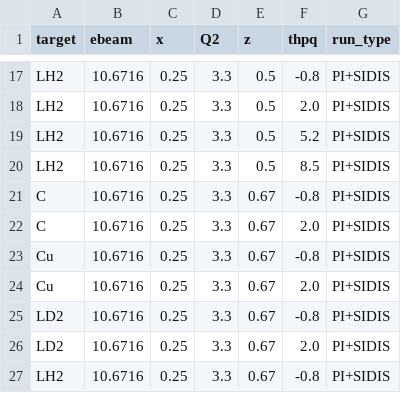
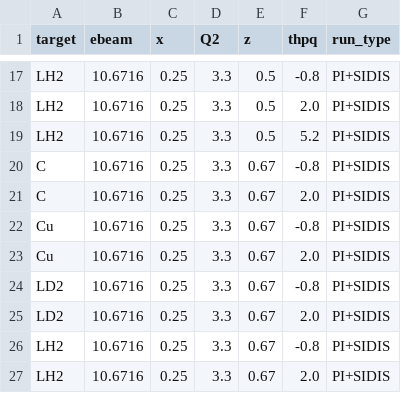
Before and after one commit to provakar1994/rsidis-bsa-ana, a CSV file: data/settings/rpr1_pip_settings.csv, drawn as a sheet; only a part is shown, gaps mark what is left out; the shorter side is filled out with more unchanged rows.

Commit message:
removed thpq8.5 from LH2 analysis as we essentially have no coverage. And also, data is missing for the nuclear targets.

```diff
--- a/data/settings/rpr1_pip_settings.csv
+++ b/data/settings/rpr1_pip_settings.csv
@@ -19,3 +19,2 @@ LH2,10.6716,0.25,3.3,0.5,2.0,PI+SIDIS
 LH2,10.6716,0.25,3.3,0.5,5.2,PI+SIDIS
-LH2,10.6716,0.25,3.3,0.5,8.5,PI+SIDIS
 C,10.6716,0.25,3.3,0.67,-0.8,PI+SIDIS
```
Also changed, not shown: 8 other files.
